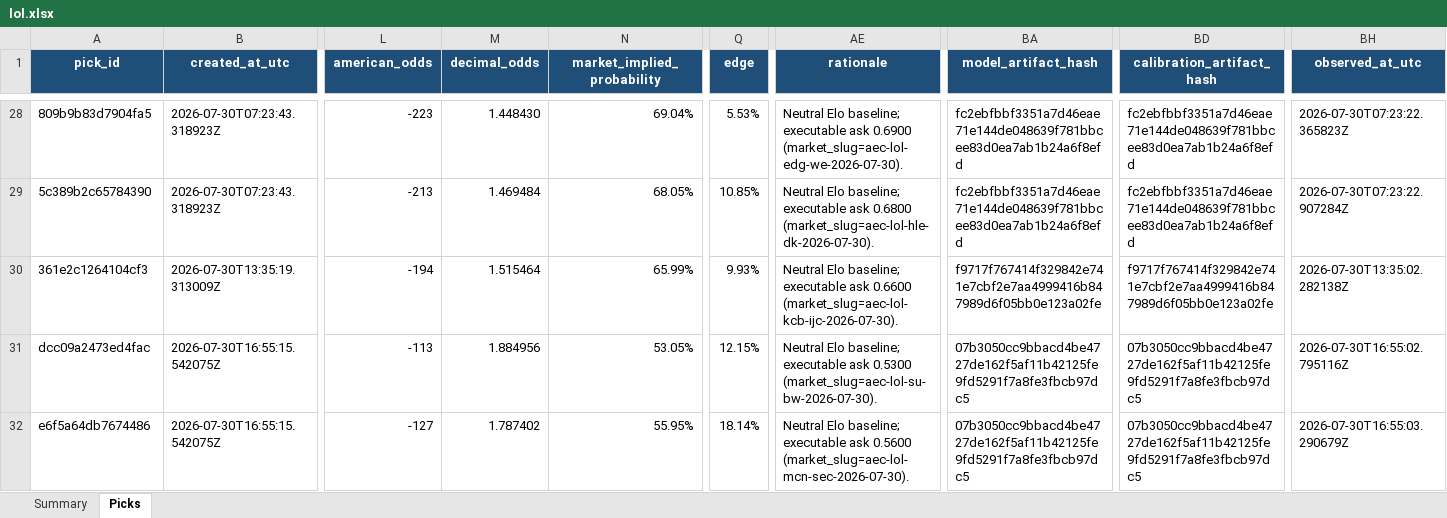
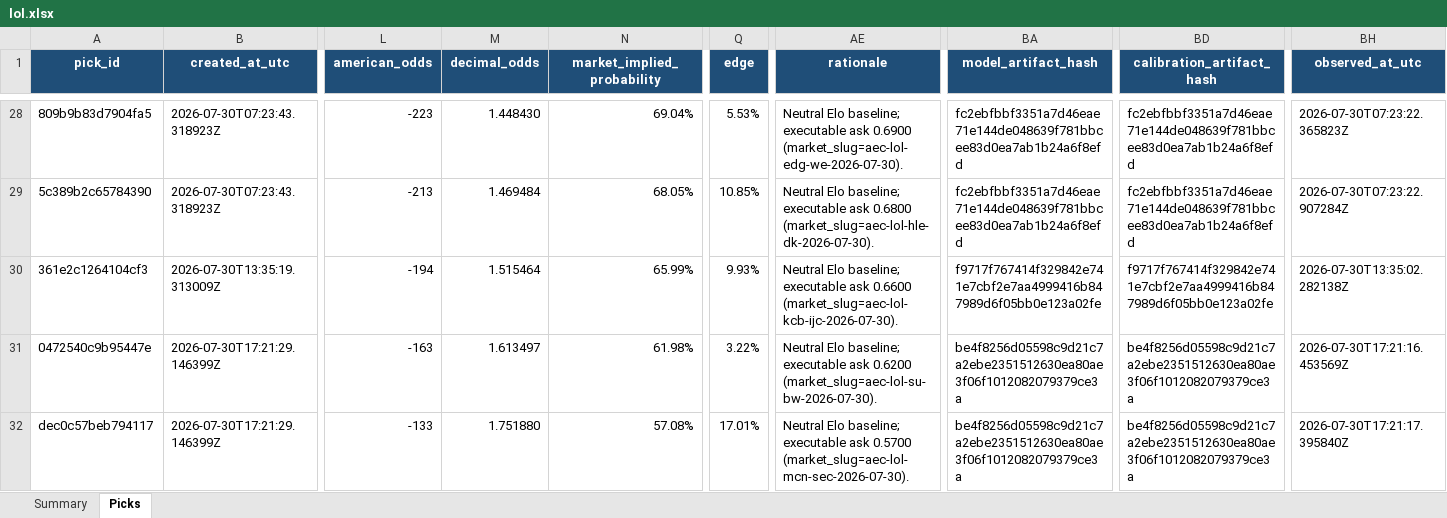
Before and after one commit to Vc9002/model-prediction, an Excel workbook: data/gated_research/lol.xlsx, sheet Picks, drawn as a sheet; only a part is shown, gaps mark what is left out; values as stored, in another font and other column widths than the file's, no borders; table styles not drawn; the diff covers the shown part only; the diff names each change by its address in the sheet, - before the commit and + after, or states it on an @@ line.

```diff
--- a/data/gated_research/lol.xlsx (sheet Picks)
+++ b/data/gated_research/lol.xlsx (sheet Picks)
-A31 (pick_id): dcc09a2473ed4fac
+A31 (pick_id): 0472540c9b95447e
-B31:B32 (created_at_utc): 2026-07-30T16:55:15.542075Z
+B31:B32 (created_at_utc): 2026-07-30T17:21:29.146399Z
-L31 (american_odds): -113
+L31 (american_odds): -163
-M31 (decimal_odds): 1.884956
+M31 (decimal_odds): 1.613497
-N31 (market_implied_probability): 53.05%
+N31 (market_implied_probability): 61.98%
-Q31 (edge): 12.15%
+Q31 (edge): 3.22%
-AE31 (rationale): …executable ask 0.5300 (market_slug=aec-lol-su-bw-2026-07-30).
+AE31 (rationale): …executable ask 0.6200 (market_slug=aec-lol-su-bw-2026-07-30).
-BA31:BA32 (model_artifact_hash): 07b3050cc9bbacd4be4727de162f5af11b42125fe9fd5291f7a8fe3fbcb97dc5
+BA31:BA32 (model_artifact_hash): be4f8256d05598c9d21c7a2ebe2351512630ea80ae3f06f1012082079379ce3a
-BD31:BD32 (calibration_artifact_hash): 07b3050cc9bbacd4be4727de162f5af11b42125fe9fd5291f7a8fe3fbcb97dc5
+BD31:BD32 (calibration_artifact_hash): be4f8256d05598c9d21c7a2ebe2351512630ea80ae3f06f1012082079379ce3a
-BH31 (observed_at_utc): 2026-07-30T16:55:02.795116Z
+BH31 (observed_at_utc): 2026-07-30T17:21:16.453569Z
-A32 (pick_id): e6f5a64db7674486
+A32 (pick_id): dec0c57beb794117
-L32 (american_odds): -127
+L32 (american_odds): -133
-M32 (decimal_odds): 1.787402
+M32 (decimal_odds): 1.751880
-N32 (market_implied_probability): 55.95%
+N32 (market_implied_probability): 57.08%
-Q32 (edge): 18.14%
+Q32 (edge): 17.01%
-AE32 (rationale): …executable ask 0.5600 (market_slug=aec-lol-mcn-sec-2026-07-30).
+AE32 (rationale): …executable ask 0.5700 (market_slug=aec-lol-mcn-sec-2026-07-30).
-BH32 (observed_at_utc): 2026-07-30T16:55:03.290679Z
+BH32 (observed_at_utc): 2026-07-30T17:21:17.395840Z
```
Also changed, not shown: 47 edited cells elsewhere in this sheet, data/gated_research/cs2.xlsx, data/research/cs2.xlsx, 10 other files.
